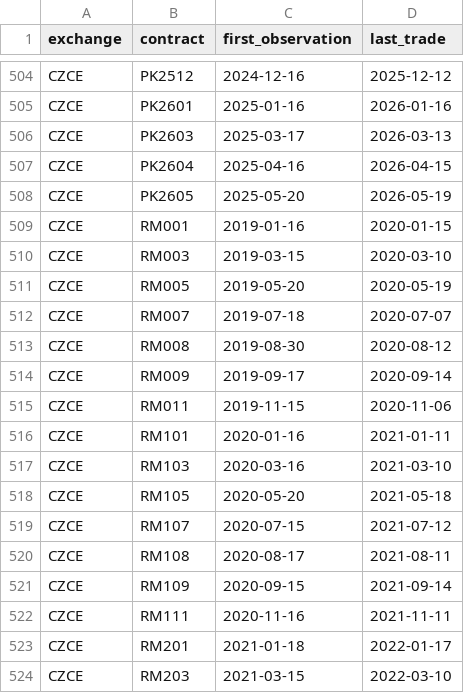
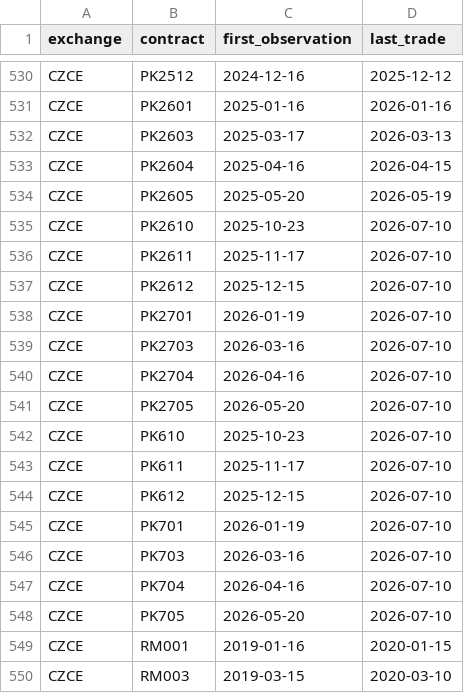
Before and after one commit to DolphinQuant/echolon, a CSV file: echolon/markets/data/empirical_last_trades.csv, drawn as a sheet; only a part is shown, gaps mark what is left out; the shorter side is filled out with more unchanged rows; the diff covers the shown part only.

Commit message:
Complete CZCE live empirical episodes for round-3 retry

```diff
--- a/echolon/markets/data/empirical_last_trades.csv
+++ b/echolon/markets/data/empirical_last_trades.csv
@@ -508,2 +534,16 @@ CZCE,PK2604,2025-04-16,2026-04-15
 CZCE,PK2605,2025-05-20,2026-05-19
+CZCE,PK2610,2025-10-23,2026-07-10
+CZCE,PK2611,2025-11-17,2026-07-10
+CZCE,PK2612,2025-12-15,2026-07-10
+CZCE,PK2701,2026-01-19,2026-07-10
+CZCE,PK2703,2026-03-16,2026-07-10
+CZCE,PK2704,2026-04-16,2026-07-10
+CZCE,PK2705,2026-05-20,2026-07-10
+CZCE,PK610,2025-10-23,2026-07-10
+CZCE,PK611,2025-11-17,2026-07-10
+CZCE,PK612,2025-12-15,2026-07-10
+CZCE,PK701,2026-01-19,2026-07-10
+CZCE,PK703,2026-03-16,2026-07-10
+CZCE,PK704,2026-04-16,2026-07-10
+CZCE,PK705,2026-05-20,2026-07-10
 CZCE,RM001,2019-01-16,2020-01-15
```
Also changed, not shown: 26 added rows elsewhere in this file, 2 other files.
